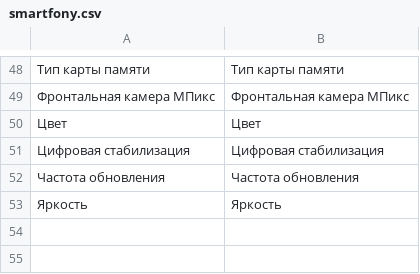
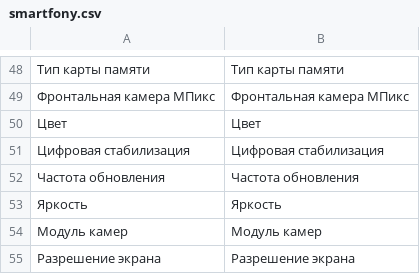
Before and after one commit to dmitrilay/characteristics_scanner, a CSV file: main/data/cat/smartfony.csv, drawn as a sheet; only a part is shown, gaps mark what is left out; the diff names each change by its address in the sheet, - before the commit and + after, or states it on an @@ line.

Commit message:
настройки для категории

```diff
--- a/main/data/cat/smartfony.csv
+++ b/main/data/cat/smartfony.csv
+row 54: Модуль камер | Модуль камер
+row 55: Разрешение экрана | Разрешение экрана
```
